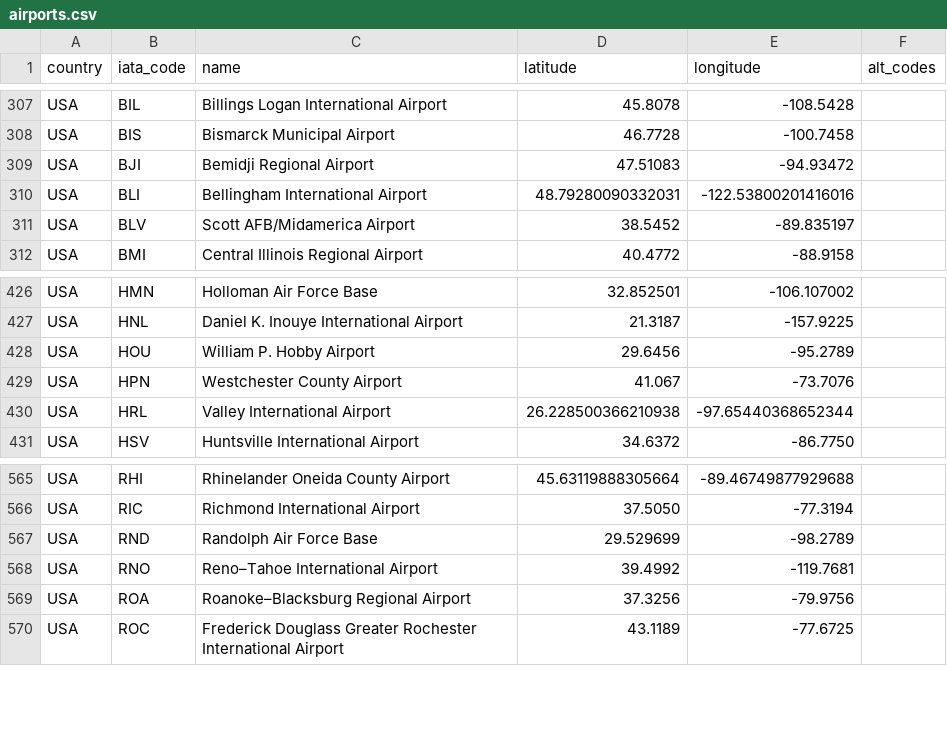
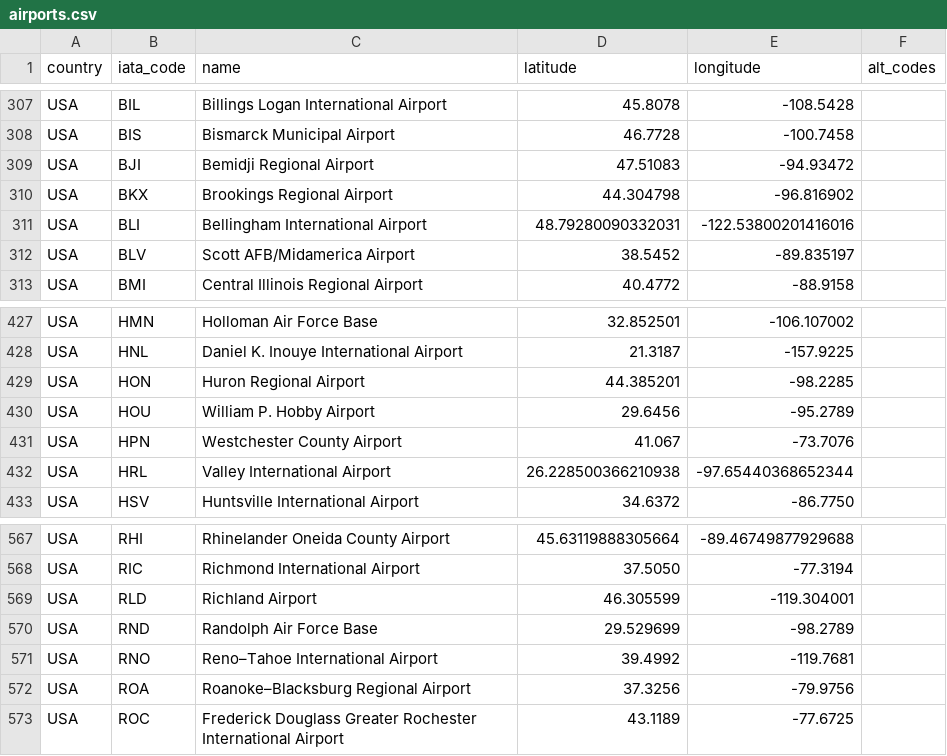
Before and after one commit to TravelMapping/AirportData, a CSV file: air/data/airports.csv, drawn as a sheet; only a part is shown, gaps mark what is left out.

```diff
--- a/air/data/airports.csv
+++ b/air/data/airports.csv
@@ -309,2 +309,3 @@ USA;BIS;Bismarck Municipal Airport;46.7728;-100.7458;
 USA;BJI;Bemidji Regional Airport;47.51083;-94.93472;
+USA;BKX;Brookings Regional Airport;44.304798;-96.816902;
 USA;BLI;Bellingham International Airport;48.79280090332031;-122.53800201416016;
@@ -427,2 +428,3 @@ USA;HMN;Holloman Air Force Base;32.852501;-106.107002;
 USA;HNL;Daniel K. Inouye International Airport;21.3187;-157.9225;
+USA;HON;Huron Regional Airport;44.385201;-98.2285;
 USA;HOU;William P. Hobby Airport;29.6456;-95.2789;
@@ -566,2 +568,3 @@ USA;RHI;Rhinelander Oneida County Airport;45.63119888305664;-89.46749877929688;
 USA;RIC;Richmond International Airport;37.5050;-77.3194;
+USA;RLD;Richland Airport;46.305599;-119.304001;
 USA;RND;Randolph Air Force Base;29.529699;-98.2789;
```
